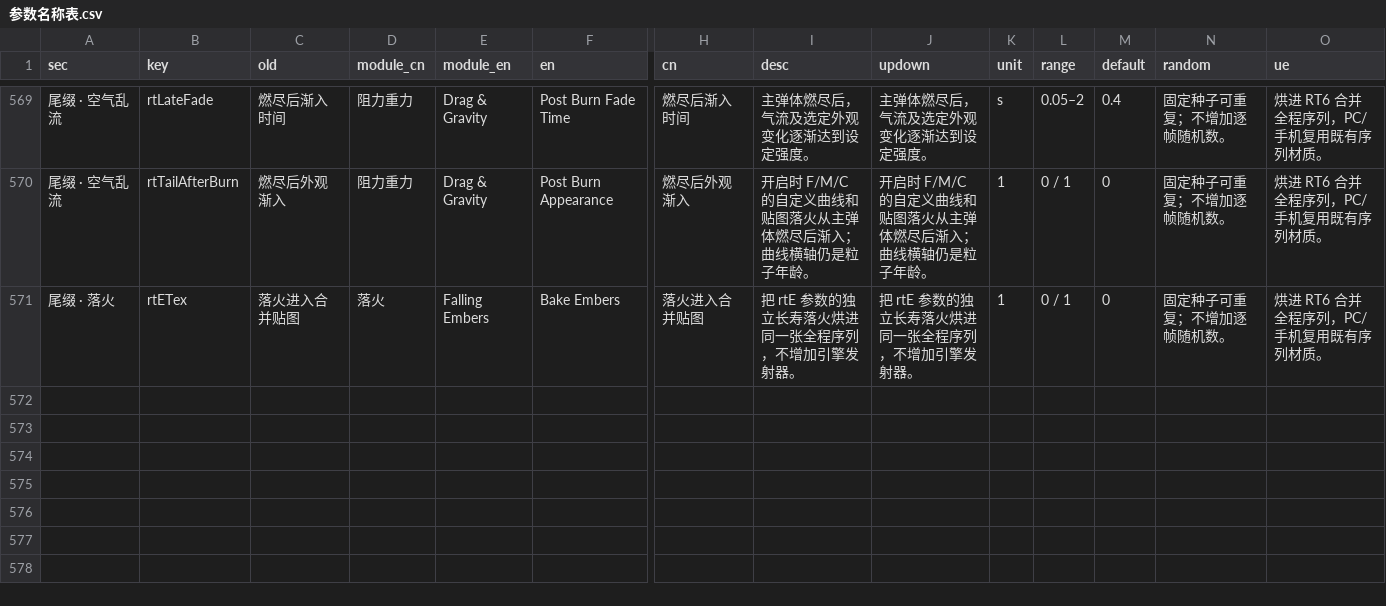
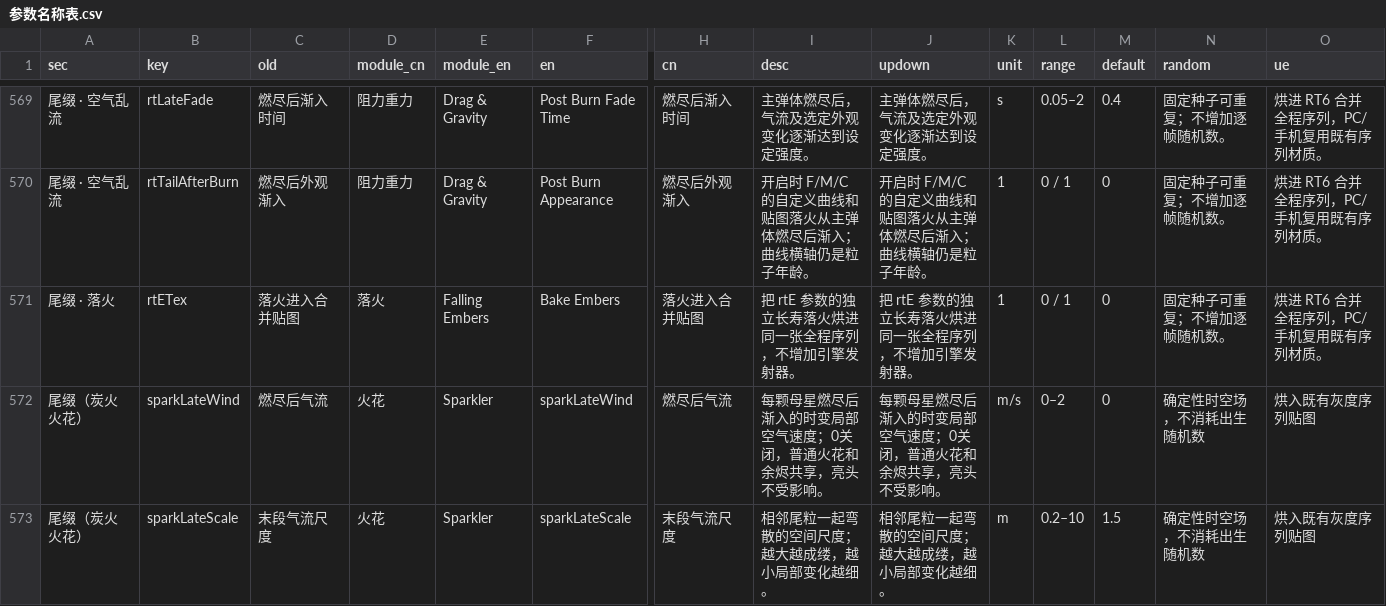
Before and after one commit to loccmaiii-lang/FireWorksLab, a CSV file: analysis/命名/参数名称表.csv, drawn as a sheet; only a part is shown, gaps mark what is left out; rows hold the shown columns only; the diff covers the shown part only; the diff names each change by its address in the sheet, - before the commit and + after, or states it on an @@ line.

```diff
--- a/analysis/命名/参数名称表.csv
+++ b/analysis/命名/参数名称表.csv
+row 572: 尾缀（炭火火花） | sparkLateWind | 燃尽后气流 | 火花 | Sparkler | sparkLateWind | 燃尽后气流 | 每颗母星燃尽后渐入的时变局部空气速度；0关闭，普通火花和余烬共享，亮头不受影响。 | 每颗母星燃尽后渐入的时变局部空气速度；0关闭，普通火花和余烬共享，亮头不受影响。 | m/s | 0–2 | 0 | 确定性时空场，不消耗出生随机数 | 烘入既有灰度序列贴图
+row 573: 尾缀（炭火火花） | sparkLateScale | 末段气流尺度 | 火花 | Sparkler | sparkLateScale | 末段气流尺度 | 相邻尾粒一起弯散的空间尺度；越大越成缕，越小局部变化越细。 | 相邻尾粒一起弯散的空间尺度；越大越成缕，越小局部变化越细。 | m | 0.2–10 | 1.5 | 确定性时空场，不消耗出生随机数 | 烘入既有灰度序列贴图
```
Also changed, not shown: 2 added rows and 4 edited cells elsewhere in this file, 53 other files.
